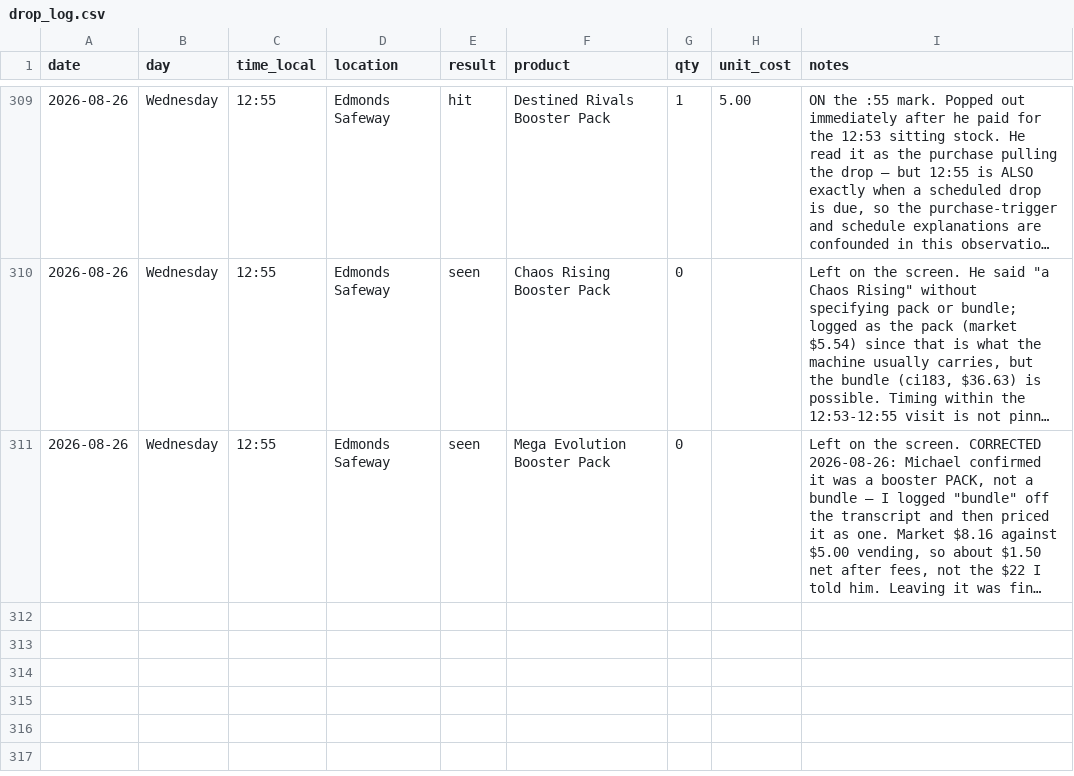
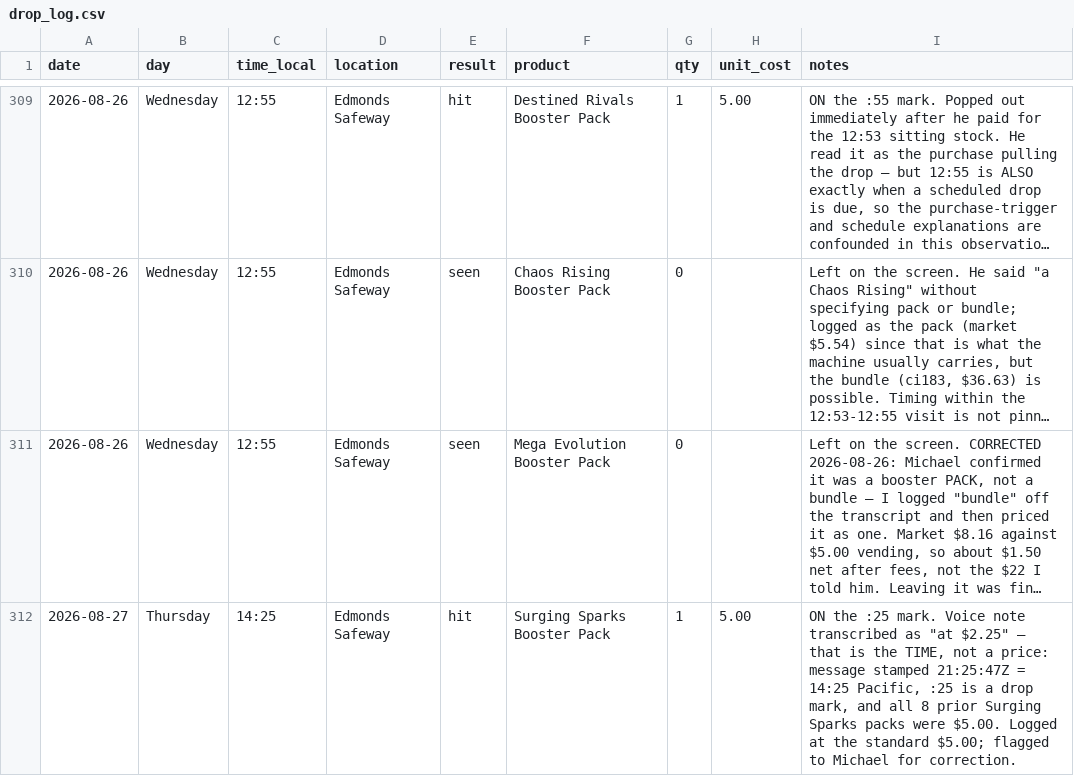
Before and after one commit to IsoscelesKr4mer/pokestonks, a CSV file: data/drop_log.csv, drawn as a sheet; only a part is shown, gaps mark what is left out; long unchanged cells end in …; the diff names each change by its address in the sheet, - before the commit and + after, or states it on an @@ line.

```diff
--- a/data/drop_log.csv
+++ b/data/drop_log.csv
+row 312: 2026-08-27 | Thursday | 14:25 | Edmonds Safeway | hit | Surging Sparks Booster Pack | 1 | 5.00 | ON the :25 mark. Voice note transcribed as "at $2.25" — that is the TIME, not a price: message stamped 21:25:47Z = 14:25 Pacific, :25 is a drop mark, and all 8 prior Surging Sparks packs were $5.00. Logged at the standard $5.00; flagged to Michael for correction.
```
Also changed, not shown: 2 other files.
